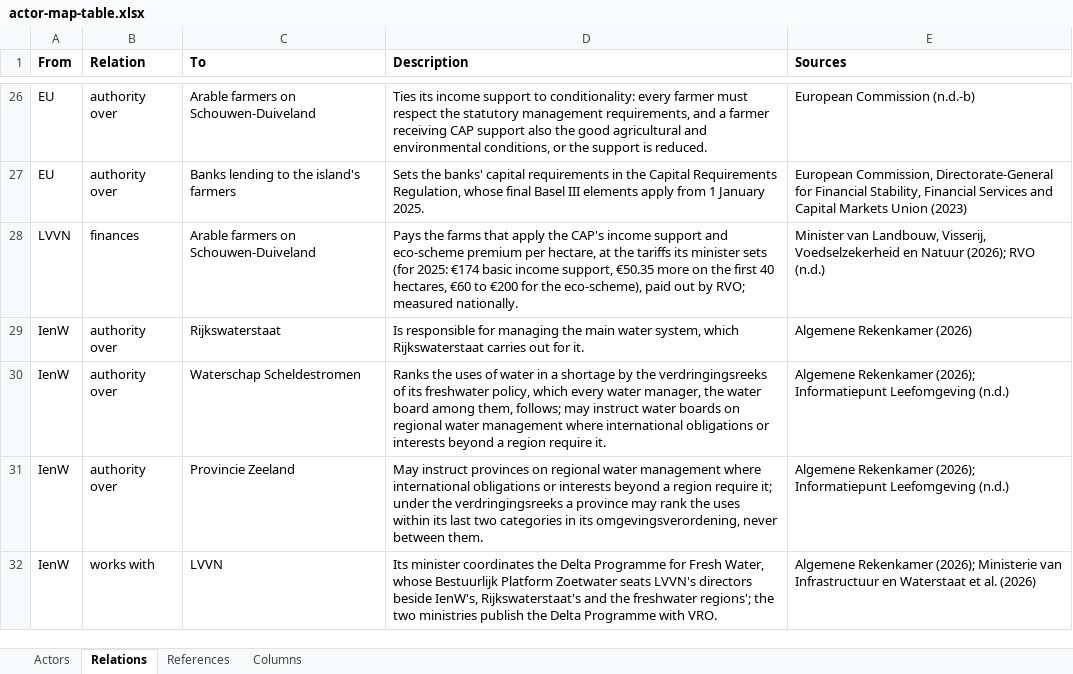
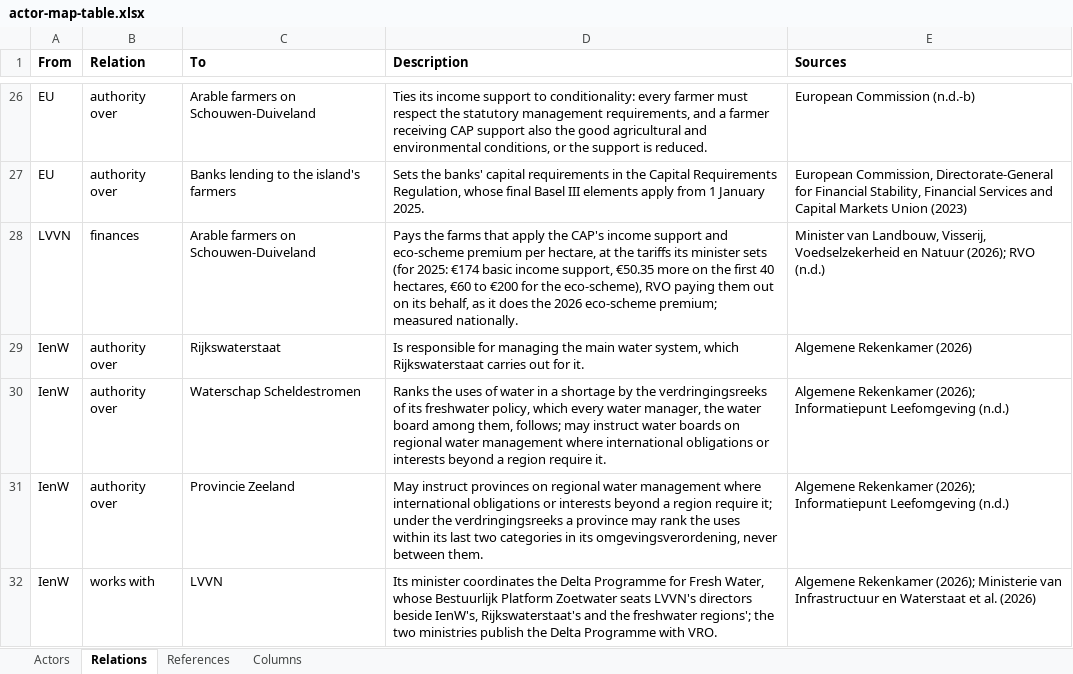
Before and after one commit to jordyzuidam2003-bot/zeeland-cld, an Excel workbook: docs/tables/actor-map-table.xlsx, sheet Relations, drawn as a sheet; only a part is shown, gaps mark what is left out; values as stored, in another font and other column widths than the file's, no borders; the diff names each change by its address in the sheet, - before the commit and + after, or states it on an @@ line.

```diff
--- a/docs/tables/actor-map-table.xlsx (sheet Relations)
+++ b/docs/tables/actor-map-table.xlsx (sheet Relations)
-D28 (Description): …the eco-scheme), paid out by RVO; measured nationally.
+D28 (Description): …the eco-scheme), RVO paying them out on its behalf, as it does the 2026 eco-scheme premium; measured nationally.
```
Also changed, not shown: sheet Actors, docs/tables/cld-table.xlsx, docs/tables/sources-to-ask.xlsx, 6 other files.
